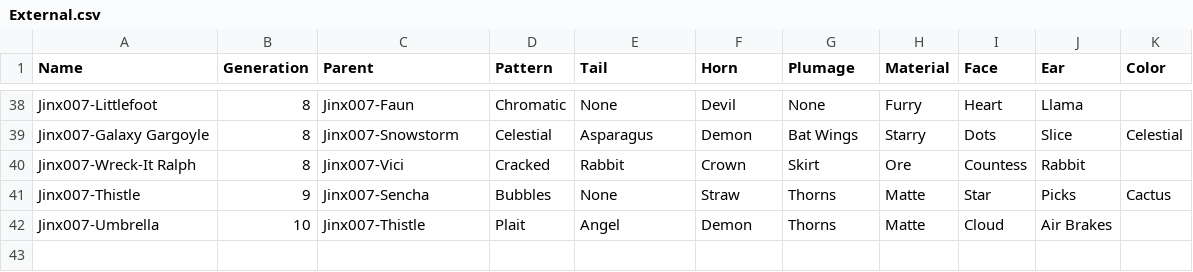
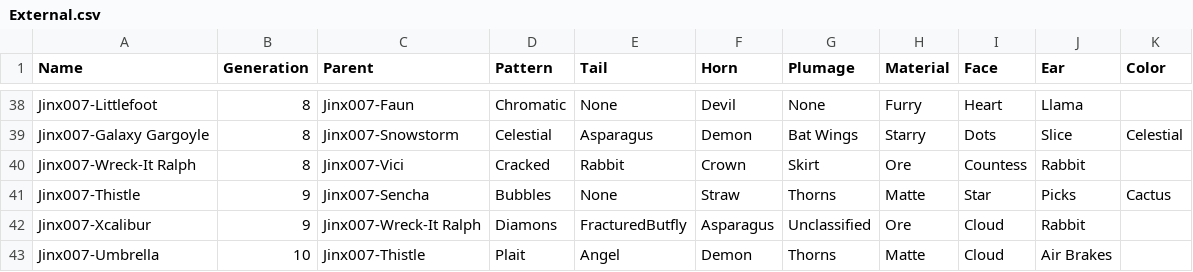
Before and after one commit to g1ddy/PeridotArchetypeFinder, a CSV file: assets/External.csv, drawn as a sheet; only a part is shown, gaps mark what is left out.

```diff
--- a/assets/External.csv
+++ b/assets/External.csv
@@ -41,2 +41,3 @@ Jinx007-Wreck-It Ralph,8,Jinx007-Vici,Cracked,Rabbit,Crown,Skirt,Ore,Countess,Ra
 Jinx007-Thistle,9,Jinx007-Sencha,Bubbles,None,Straw,Thorns,Matte,Star,Picks,Cactus
+Jinx007-Xcalibur,9,Jinx007-Wreck-It Ralph,Diamons,FracturedButfly,Asparagus,Unclassified,Ore,Cloud,Rabbit,
 Jinx007-Umbrella,10,Jinx007-Thistle,Plait,Angel,Demon,Thorns,Matte,Cloud,Air Brakes,
```
Also changed, not shown: assets/Peridots.csv.
